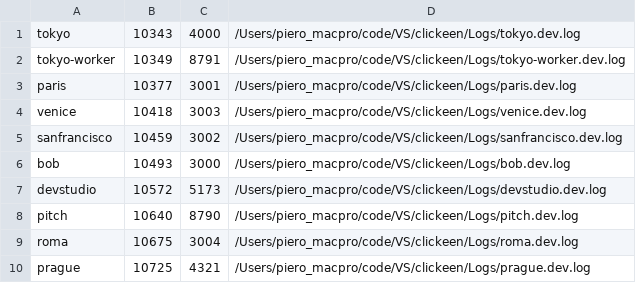
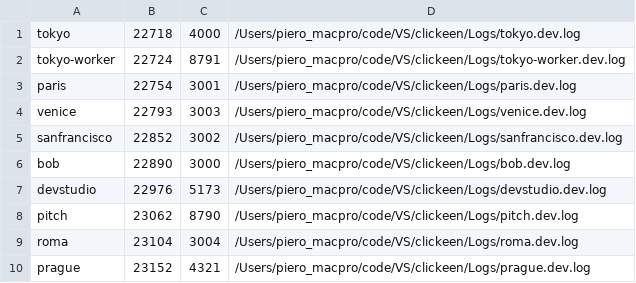
Before and after one commit to CKsangiacomo/clickeen, a TSV file: .dev-up.state/pids.tsv, drawn as a sheet.

```diff
--- a/.dev-up.state/pids.tsv
+++ b/.dev-up.state/pids.tsv
@@ -1,10 +1,10 @@
-tokyo	10343	4000	/Users/piero_macpro/code/VS/clickeen/Logs/tokyo.dev.log
-tokyo-worker	10349	8791	/Users/piero_macpro/code/VS/clickeen/Logs/tokyo-worker.dev.log
-paris	10377	3001	/Users/piero_macpro/code/VS/clickeen/Logs/paris.dev.log
-venice	10418	3003	/Users/piero_macpro/code/VS/clickeen/Logs/venice.dev.log
-sanfrancisco	10459	3002	/Users/piero_macpro/code/VS/clickeen/Logs/sanfrancisco.dev.log
-bob	10493	3000	/Users/piero_macpro/code/VS/clickeen/Logs/bob.dev.log
-devstudio	10572	5173	/Users/piero_macpro/code/VS/clickeen/Logs/devstudio.dev.log
-pitch	10640	8790	/Users/piero_macpro/code/VS/clickeen/Logs/pitch.dev.log
-roma	10675	3004	/Users/piero_macpro/code/VS/clickeen/Logs/roma.dev.log
-prague	10725	4321	/Users/piero_macpro/code/VS/clickeen/Logs/prague.dev.log
+tokyo	22718	4000	/Users/piero_macpro/code/VS/clickeen/Logs/tokyo.dev.log
+tokyo-worker	22724	8791	/Users/piero_macpro/code/VS/clickeen/Logs/tokyo-worker.dev.log
+paris	22754	3001	/Users/piero_macpro/code/VS/clickeen/Logs/paris.dev.log
+venice	22793	3003	/Users/piero_macpro/code/VS/clickeen/Logs/venice.dev.log
+sanfrancisco	22852	3002	/Users/piero_macpro/code/VS/clickeen/Logs/sanfrancisco.dev.log
+bob	22890	3000	/Users/piero_macpro/code/VS/clickeen/Logs/bob.dev.log
+devstudio	22976	5173	/Users/piero_macpro/code/VS/clickeen/Logs/devstudio.dev.log
+pitch	23062	8790	/Users/piero_macpro/code/VS/clickeen/Logs/pitch.dev.log
+roma	23104	3004	/Users/piero_macpro/code/VS/clickeen/Logs/roma.dev.log
+prague	23152	4321	/Users/piero_macpro/code/VS/clickeen/Logs/prague.dev.log
```
Also changed, not shown: 48 other files.
